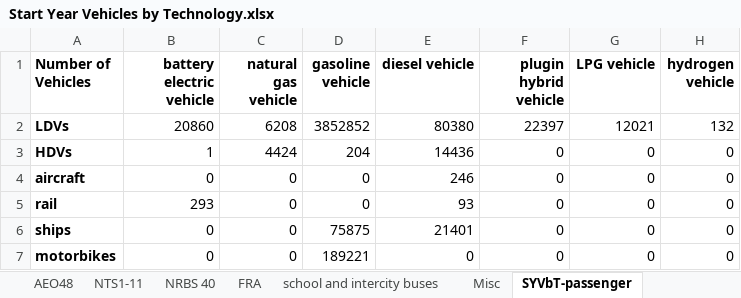
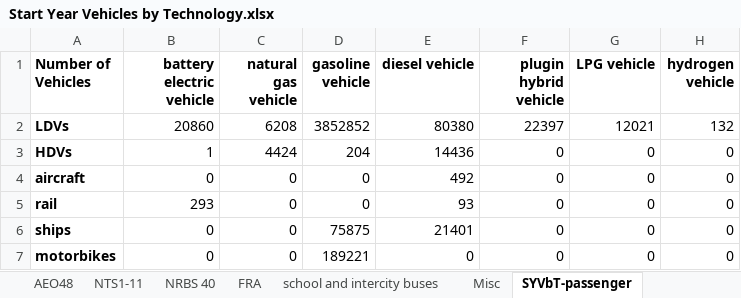
Before and after one commit to EnergyInnovation/eps-colorado, an Excel workbook: InputData/trans/SYVbT/Start Year Vehicles by Technology.xlsx, sheet SYVbT-passenger, drawn as a sheet; values as stored, in another font and other column widths than the file's, no borders; the diff names each change by its address in the sheet, - before the commit and + after, or states it on an @@ line.

```diff
--- a/InputData/trans/SYVbT/Start Year Vehicles by Technology.xlsx (sheet SYVbT-passenger)
+++ b/InputData/trans/SYVbT/Start Year Vehicles by Technology.xlsx (sheet SYVbT-passenger)
-E4 (diesel vehicle): 246
+E4 (diesel vehicle): 492
```
Also changed, not shown: InputData/trans/BHNVFEAL/BAU Historical New Veh Fuel Economy After Lifetime.xlsx, 44 other files.
